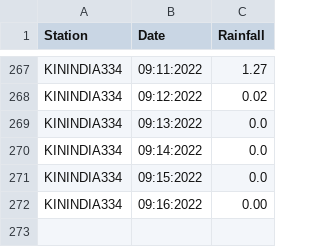
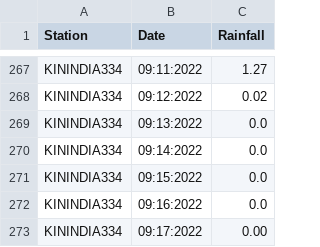
Before and after one commit to egawthrop/wx-scraper, a CSV file: daily.csv, drawn as a sheet; only a part is shown, gaps mark what is left out.

```diff
--- a/daily.csv
+++ b/daily.csv
@@ -271,2 +271,3 @@ KININDIA334,09:14:2022,0.0
 KININDIA334,09:15:2022,0.0
-KININDIA334,09:16:2022,0.00
+KININDIA334,09:16:2022,0.0
+KININDIA334,09:17:2022,0.00
```
